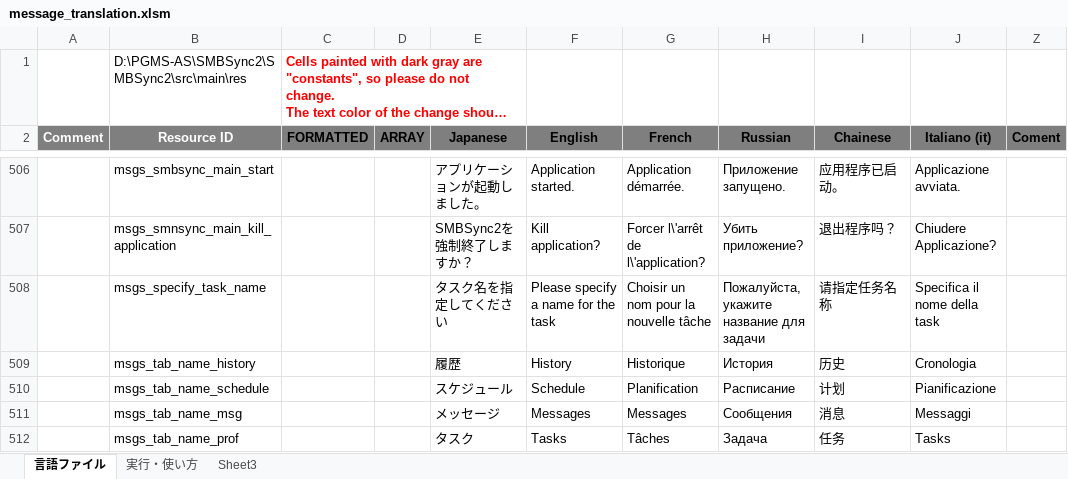
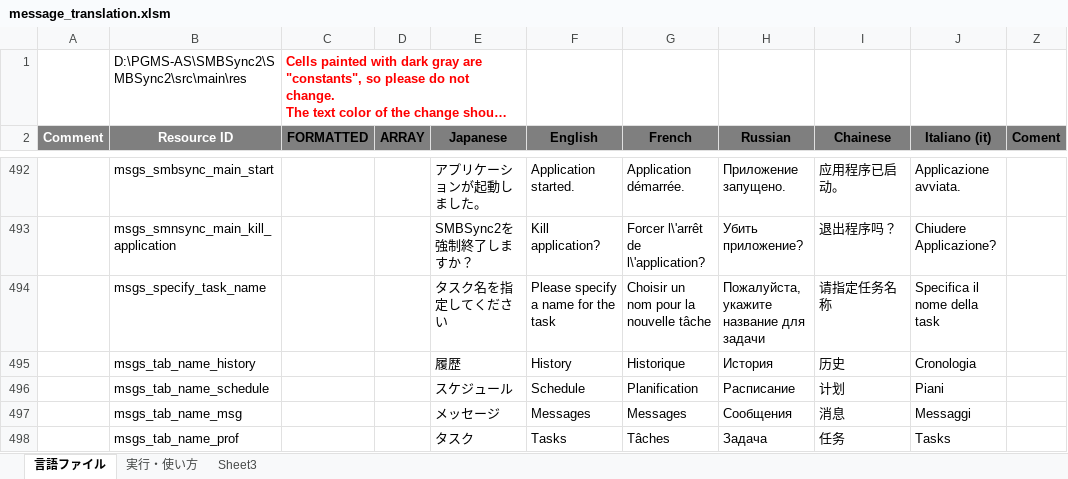
Before and after one commit to Sentaroh/SMBSync2, an Excel workbook: message_translation.xlsm, sheet 言語ファイル, drawn as a sheet; only a part is shown, gaps mark what is left out; long unchanged cells end in …; values as stored, in another font and other column widths than the file's, no borders; charts and pictures not drawn; addresses are those after the commit; the diff covers the shown part only; the diff names each change by its address in the sheet, - before the commit and + after, or states it on an @@ line.

Commit message:
update translation

```diff
--- a/message_translation.xlsm (sheet 言語ファイル)
+++ b/message_translation.xlsm (sheet 言語ファイル)
-J496 (Italiano (it)): Pianificazione
+J496 (Italiano (it)): Piani
```
Also changed, not shown: 4 added rows, 22 removed rows, 16 edited cells and cell formats elsewhere in this sheet, charts or pictures, 1 other file.
